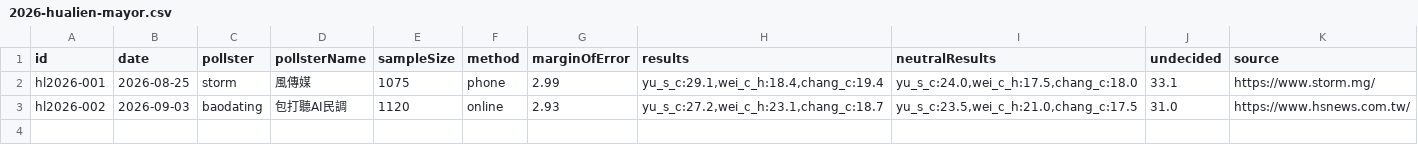
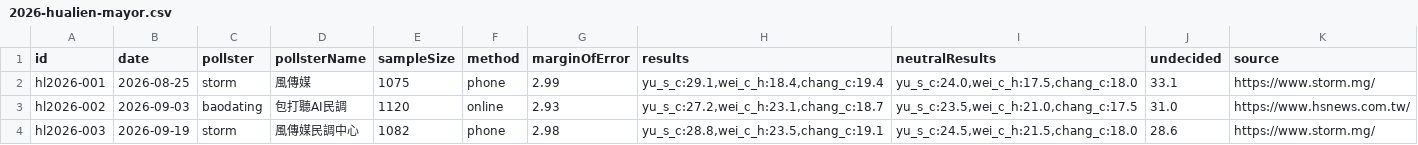
Before and after one commit to sakuradigi/clearpoll, a CSV file: sheets_import/2026-hualien-mayor.csv, drawn as a sheet; the diff names each change by its address in the sheet, - before the commit and + after, or states it on an @@ line.

```diff
--- a/sheets_import/2026-hualien-mayor.csv
+++ b/sheets_import/2026-hualien-mayor.csv
+row 4: hl2026-003 | 2026-09-19 | storm | 風傳媒民調中心 | 1082 | phone | 2.98 | yu_s_c:28.8,wei_c_h:23.5,chang_c:19.1 | yu_s_c:24.5,wei_c_h:21.5,chang_c:18.0 | 28.6 | https://www.storm.mg/
```
Also changed, not shown: sheets_import/2026-changhua-mayor.csv, sheets_import/2026-chiayicity-mayor.csv, 17 other files.
